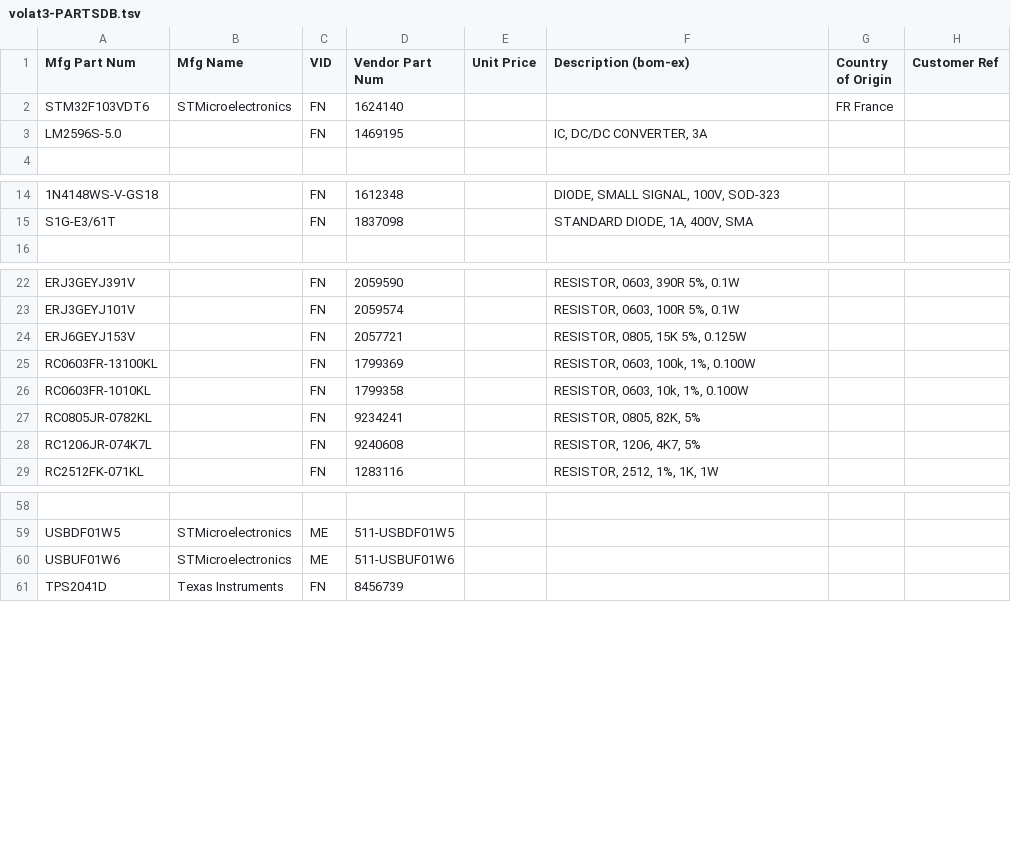
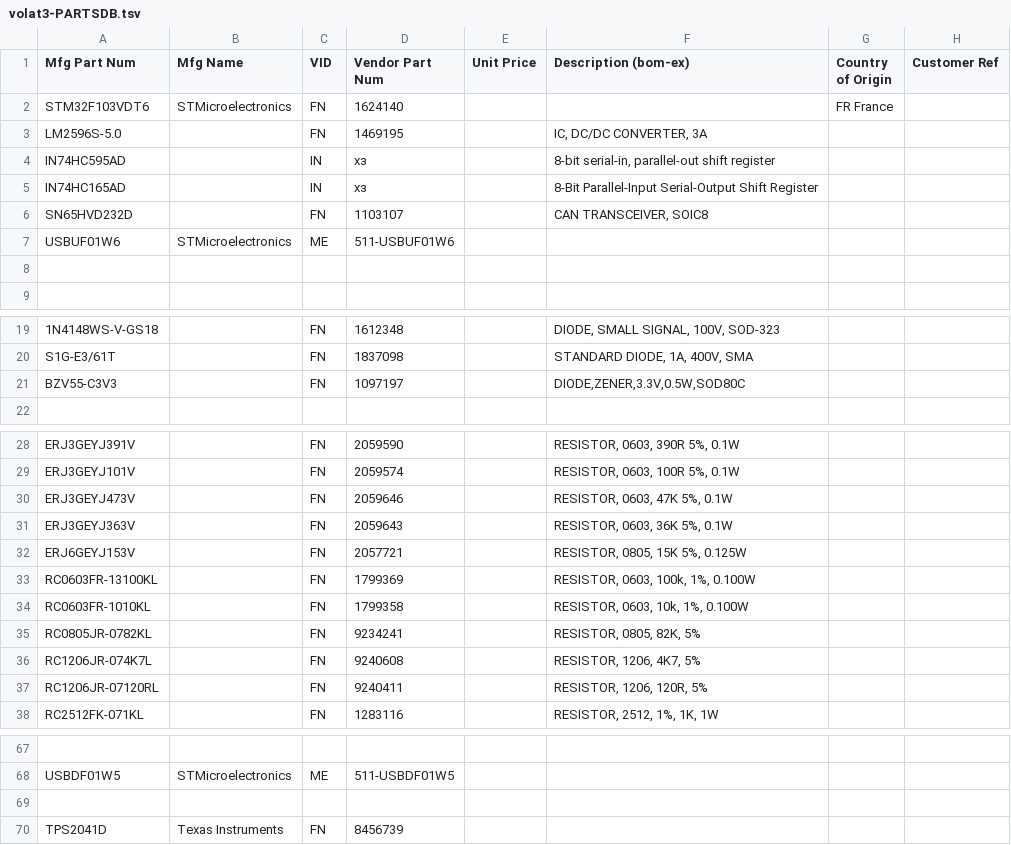
Before and after one commit to barthess/volat3, a TSV file: hard/pcb_main/bom/volat3-PARTSDB.tsv, drawn as a sheet; only a part is shown, gaps mark what is left out; addresses are those after the commit; the diff covers the shown part only; the diff names each change by its address in the sheet, - before the commit and + after, or states it on an @@ line.

```diff
--- a/hard/pcb_main/bom/volat3-PARTSDB.tsv
+++ b/hard/pcb_main/bom/volat3-PARTSDB.tsv
+row 4: IN74HC595AD |  | IN | хз |  | 8-bit serial-in, parallel-out shift register
+row 5: IN74HC165AD |  | IN | хз |  | 8-Bit Parallel-Input Serial-Output Shift Register
+row 6: SN65HVD232D |  | FN | 1103107 |  | CAN TRANSCEIVER, SOIC8
+row 7: USBUF01W6 | STMicroelectronics | ME | 511-USBUF01W6
+row 8: (empty)
+row 21: BZV55-C3V3 |  | FN | 1097197 |  | DIODE,ZENER,3.3V,0.5W,SOD80C
+row 30: ERJ3GEYJ473V |  | FN | 2059646 |  | RESISTOR, 0603, 47K 5%, 0.1W
+row 31: ERJ3GEYJ363V |  | FN | 2059643 |  | RESISTOR, 0603, 36K 5%, 0.1W
+row 37: RC1206JR-07120RL |  | FN | 9240411 |  | RESISTOR, 1206, 120R, 5%
-row 69: USBUF01W6 | STMicroelectronics | ME | 511-USBUF01W6
+row 69: (empty)
```
Also changed, not shown: 1 removed row elsewhere in this file, 3 other files.
